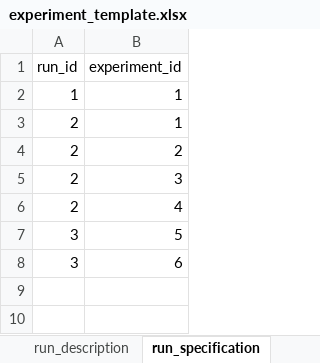
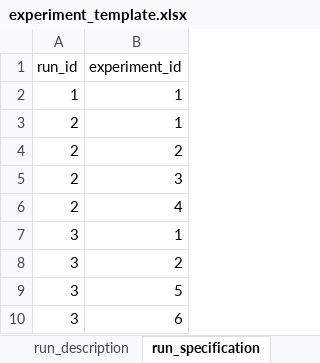
Before and after one commit to tprunarsson/BCS, an Excel workbook: lsh_data_processing/experiment_template.xlsx, sheet run_specification, drawn as a sheet; values as stored, in another font and other column widths than the file's, no borders; the diff names each change by its address in the sheet, - before the commit and + after, or states it on an @@ line.

```diff
--- a/lsh_data_processing/experiment_template.xlsx (sheet run_specification)
+++ b/lsh_data_processing/experiment_template.xlsx (sheet run_specification)
+row 7: 3 | 1
+row 8: 3 | 2
```
Also changed, not shown: 1 other file.
